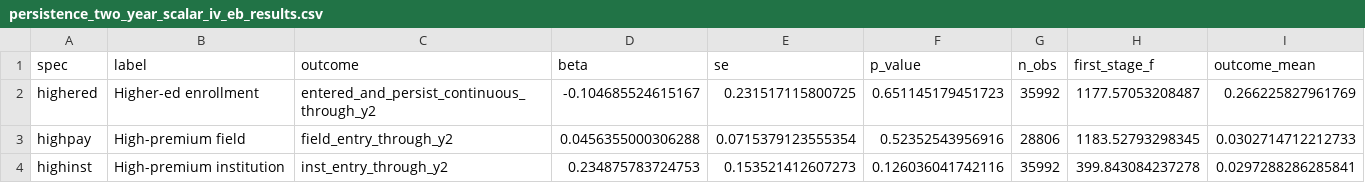
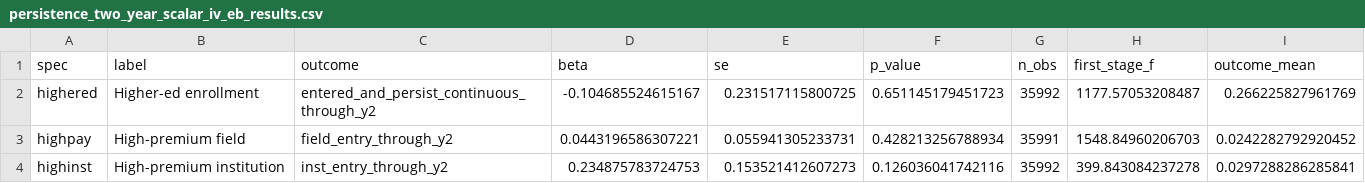
Before and after one commit to BrunoE23/causal_schools, a CSV file: output/tables/higher_ed_persistence/persistence_two_year_scalar_iv_eb_results.csv, drawn as a sheet.

```diff
--- a/output/tables/higher_ed_persistence/persistence_two_year_scalar_iv_eb_results.csv
+++ b/output/tables/higher_ed_persistence/persistence_two_year_scalar_iv_eb_results.csv
@@ -2,3 +2,3 @@ spec,label,outcome,beta,se,p_value,n_obs,first_stage_f,outcome_mean
 highered,Higher-ed enrollment,entered_and_persist_continuous_through_y2,-0.104685524615167,0.231517115800725,0.651145179451723,35992,1177.57053208487,0.266225827961769
-highpay,High-premium field,field_entry_through_y2,0.0456355000306288,0.0715379123555354,0.52352543956916,28806,1183.52793298345,0.0302714712212733
+highpay,High-premium field,field_entry_through_y2,0.0443196586307221,0.055941305233731,0.428213256788934,35991,1548.84960206703,0.0242282792920452
 highinst,High-premium institution,inst_entry_through_y2,0.234875783724753,0.153521412607273,0.126036041742116,35992,399.843084237278,0.0297288286285841
```
Also changed, not shown: output/tables/higher_ed_persistence/higher_ed_persistence_summary.csv, output/tables/higher_ed_persistence/persistence_scalar_iv_eb_results.csv, 7 other files.
